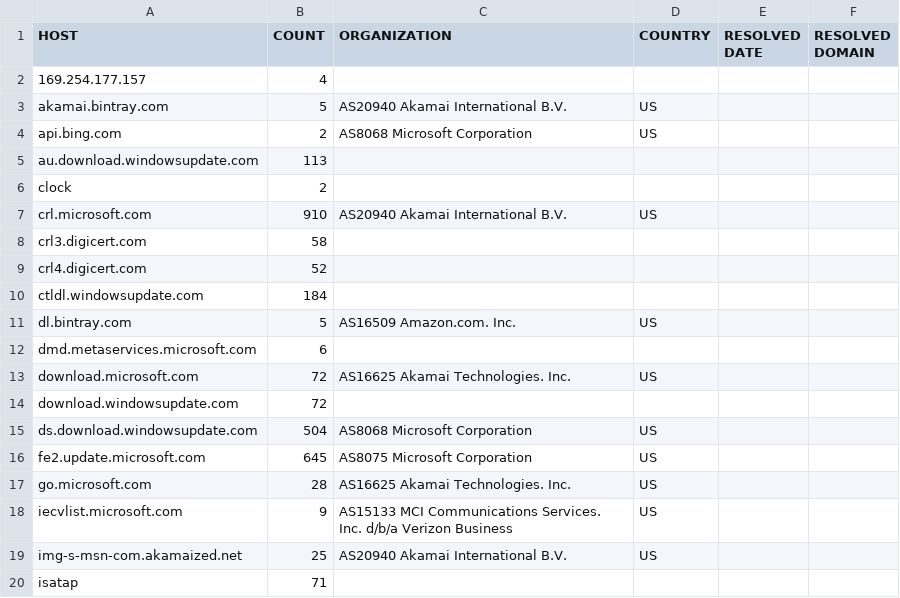
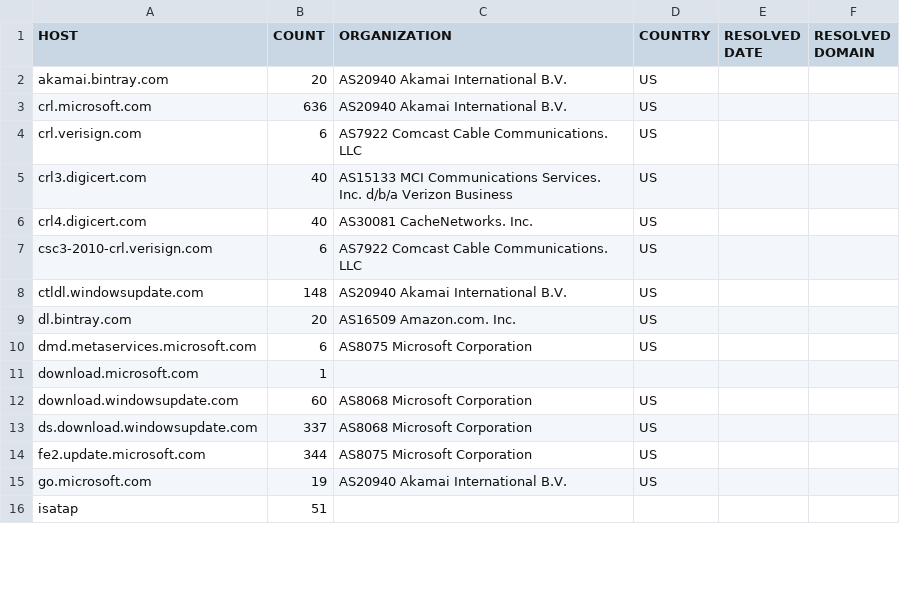
Before and after one commit to zyh001/WindowsSpyBlocker, a CSV file: logs/win7/proxifier-hosts-count.csv, drawn as a sheet; only a part is shown; the diff covers the shown part only.

```diff
--- a/logs/win7/proxifier-hosts-count.csv
+++ b/logs/win7/proxifier-hosts-count.csv
@@ -1,20 +1,16 @@
 HOST,COUNT,ORGANIZATION,COUNTRY,RESOLVED DATE,RESOLVED DOMAIN
-169.254.177.157,4,,,,
-akamai.bintray.com,5,AS20940 Akamai International B.V.,US,,
-api.bing.com,2,AS8068 Microsoft Corporation,US,,
-au.download.windowsupdate.com,113,,,,
-clock,2,,,,
-crl.microsoft.com,910,AS20940 Akamai International B.V.,US,,
-crl3.digicert.com,58,,,,
-crl4.digicert.com,52,,,,
-ctldl.windowsupdate.com,184,,,,
-dl.bintray.com,5,AS16509 Amazon.com. Inc.,US,,
-dmd.metaservices.microsoft.com,6,,,,
-download.microsoft.com,72,AS16625 Akamai Technologies. Inc.,US,,
-download.windowsupdate.com,72,,,,
-ds.download.windowsupdate.com,504,AS8068 Microsoft Corporation,US,,
-fe2.update.microsoft.com,645,AS8075 Microsoft Corporation,US,,
-go.microsoft.com,28,AS16625 Akamai Technologies. Inc.,US,,
-iecvlist.microsoft.com,9,AS15133 MCI Communications Services. Inc. d/b/a Verizon Business,US,,
-img-s-msn-com.akamaized.net,25,AS20940 Akamai International B.V.,US,,
-isatap,71,,,,
+akamai.bintray.com,20,AS20940 Akamai International B.V.,US,,
+crl.microsoft.com,636,AS20940 Akamai International B.V.,US,,
+crl.verisign.com,6,AS7922 Comcast Cable Communications. LLC,US,,
+crl3.digicert.com,40,AS15133 MCI Communications Services. Inc. d/b/a Verizon Business,US,,
+crl4.digicert.com,40,AS30081 CacheNetworks. Inc.,US,,
+csc3-2010-crl.verisign.com,6,AS7922 Comcast Cable Communications. LLC,US,,
+ctldl.windowsupdate.com,148,AS20940 Akamai International B.V.,US,,
+dl.bintray.com,20,AS16509 Amazon.com. Inc.,US,,
+dmd.metaservices.microsoft.com,6,AS8075 Microsoft Corporation,US,,
+download.microsoft.com,1,,,,
+download.windowsupdate.com,60,AS8068 Microsoft Corporation,US,,
+ds.download.windowsupdate.com,337,AS8068 Microsoft Corporation,US,,
+fe2.update.microsoft.com,344,AS8075 Microsoft Corporation,US,,
+go.microsoft.com,19,AS20940 Akamai International B.V.,US,,
+isatap,51,,,,
```
Also changed, not shown: 2 added rows, 9 removed rows and 23 edited cells elsewhere in this file, logs/win7/firewall-test-extra.csv, logs/win7/firewall-test-spy.csv, 10 other files.
